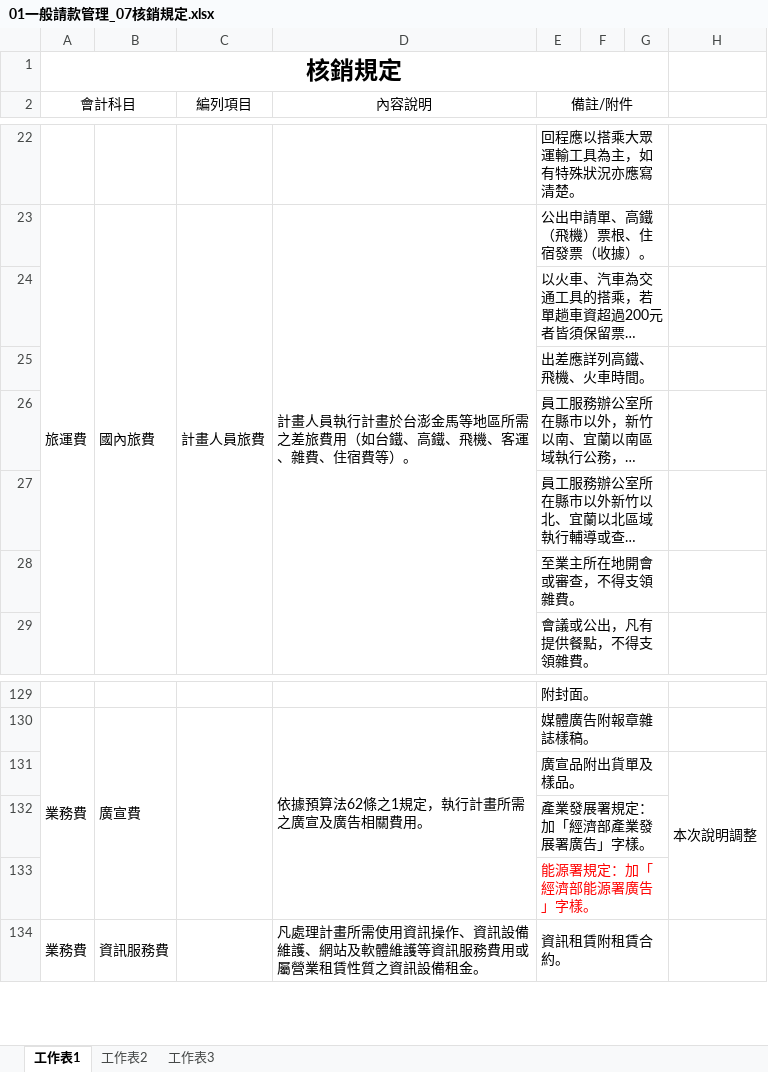
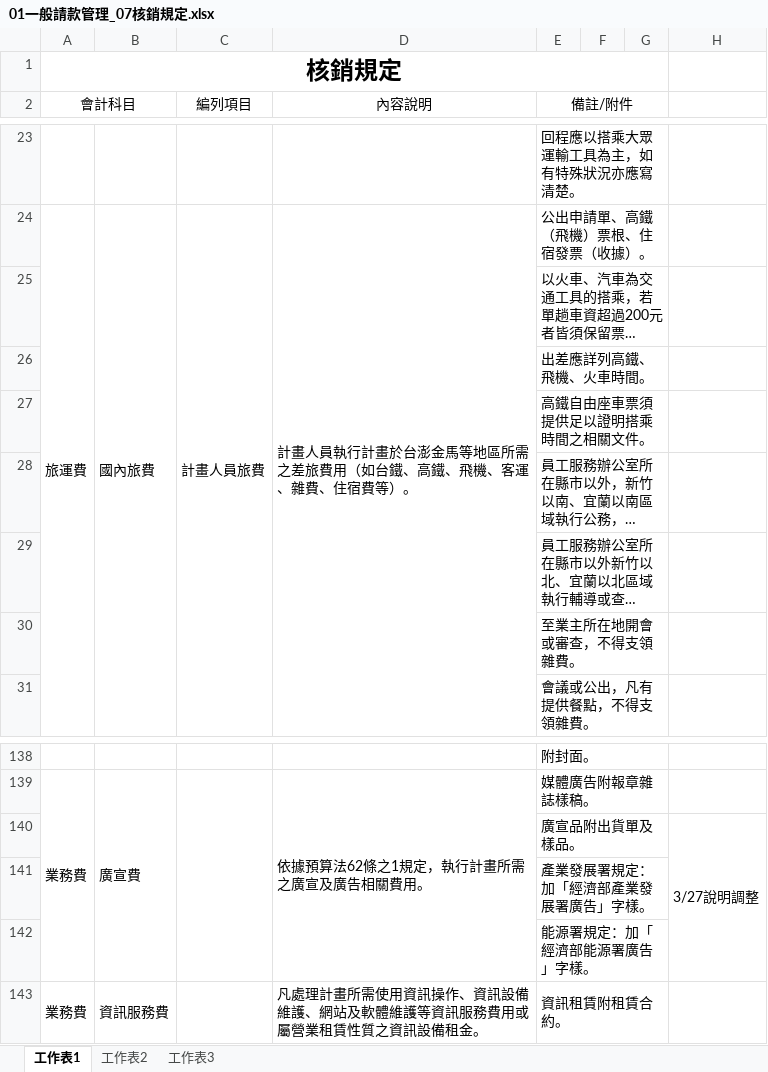
Before and after one commit to ITFtis/FTIS-IHUB, an Excel workbook: DocsWeb/task2/財務/01一般請款管理_07核銷規定.xlsx, sheet 工作表1, drawn as a sheet; only a part is shown, gaps mark what is left out; long unchanged cells end in …; values as stored, in another font and other column widths than the file's, no borders; addresses are those after the commit; the diff covers the shown part only; the diff names each change by its address in the sheet, - before the commit and + after, or states it on an @@ line.

```diff
--- a/DocsWeb/task2/財務/01一般請款管理_07核銷規定.xlsx (sheet 工作表1)
+++ b/DocsWeb/task2/財務/01一般請款管理_07核銷規定.xlsx (sheet 工作表1)
+row 27:  |  |  |  | 高鐵自由座車票須提供足以證明搭乘時間之相關文件。
-H140: 本次說明調整
+H140: 3/27說明調整
-E142 text colour: #FF0000
+E142 text colour: black
```
Also changed, not shown: 10 added rows, 14 edited cells, cell formats and merged cells elsewhere in this sheet, 3 other files.
